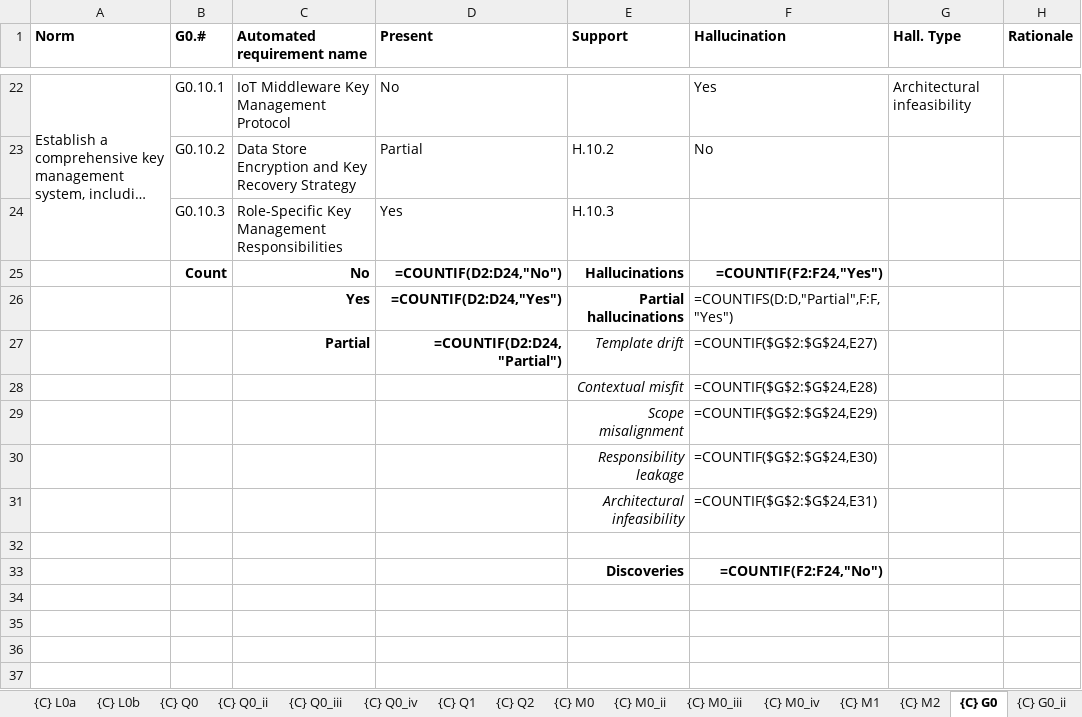
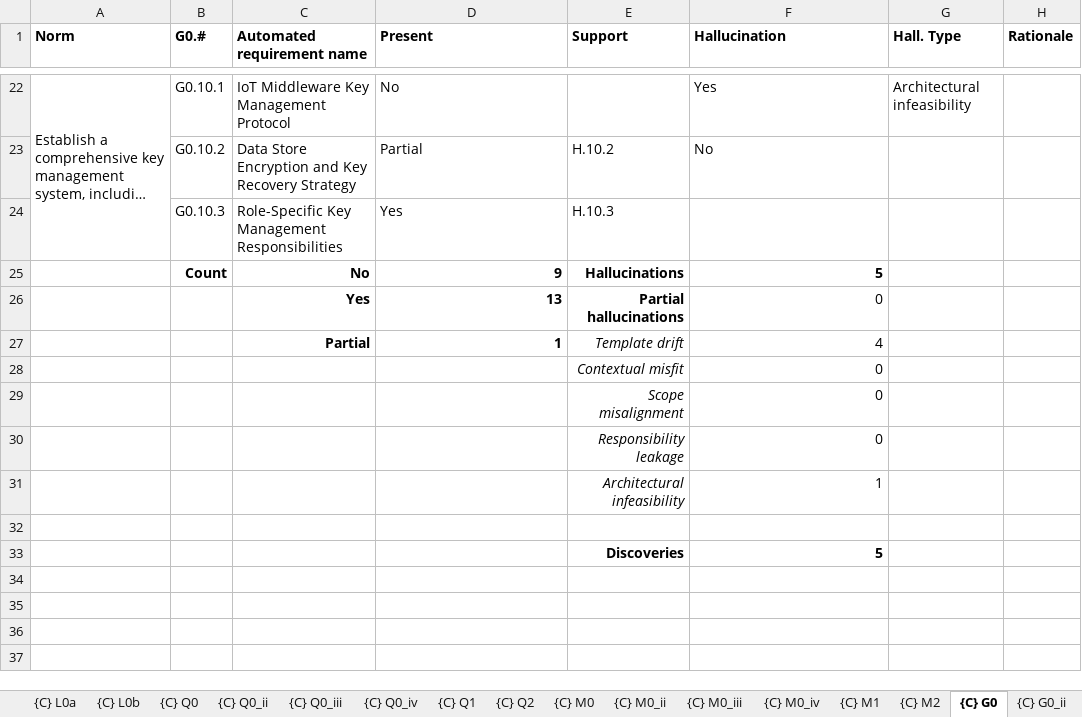
Before and after one commit to STRAST-UPM/ai_requirements_generation_rr, an Excel workbook: results/analysis/analysis.xlsx, sheet {C} G0, drawn as a sheet; only a part is shown, gaps mark what is left out; long unchanged cells end in …; values as stored, in another font and other column widths than the file's, no borders; formulas without a stored value are shown as written; conditional formats not drawn; the diff names each change by its address in the sheet, - before the commit and + after, or states it on an @@ line.

```diff
--- a/results/analysis/analysis.xlsx (sheet {C} G0)
+++ b/results/analysis/analysis.xlsx (sheet {C} G0)
-D25 (Present): =COUNTIF(D2:D24,"No")
+D25 (Present): 9
-F25 (Hallucination): =COUNTIF(F2:F24,"Yes")
+F25 (Hallucination): 5
-D26 (Present): =COUNTIF(D2:D24,"Yes")
+D26 (Present): 13
-F26 (Hallucination): =COUNTIFS(D:D,"Partial",F:F,"Yes")
+F26 (Hallucination): 0
-D27 (Present): =COUNTIF(D2:D24,"Partial")
+D27 (Present): 1
-F27 (Hallucination): =COUNTIF($G$2:$G$24,E27)
+F27 (Hallucination): 4
-F28 (Hallucination): =COUNTIF($G$2:$G$24,E28)
+F28 (Hallucination): 0
-F29 (Hallucination): =COUNTIF($G$2:$G$24,E29)
+F29 (Hallucination): 0
-F30 (Hallucination): =COUNTIF($G$2:$G$24,E30)
+F30 (Hallucination): 0
-F31 (Hallucination): =COUNTIF($G$2:$G$24,E31)
+F31 (Hallucination): 1
-F33 (Hallucination): =COUNTIF(F2:F24,"No")
+F33 (Hallucination): 5
```
Also changed, not shown: sheet {V} InterModel, sheet Summary, sheet {V} L3, sheet {V} Q0, sheet {V} L0, sheet {V} M0, 32 more sheets.
